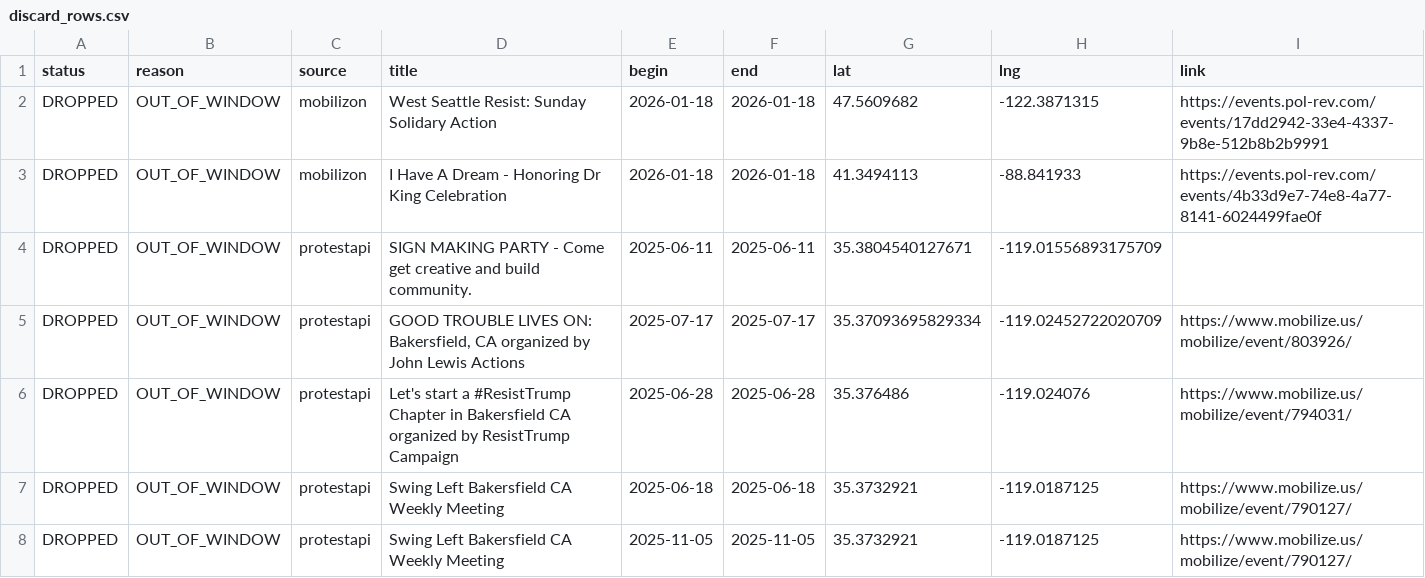
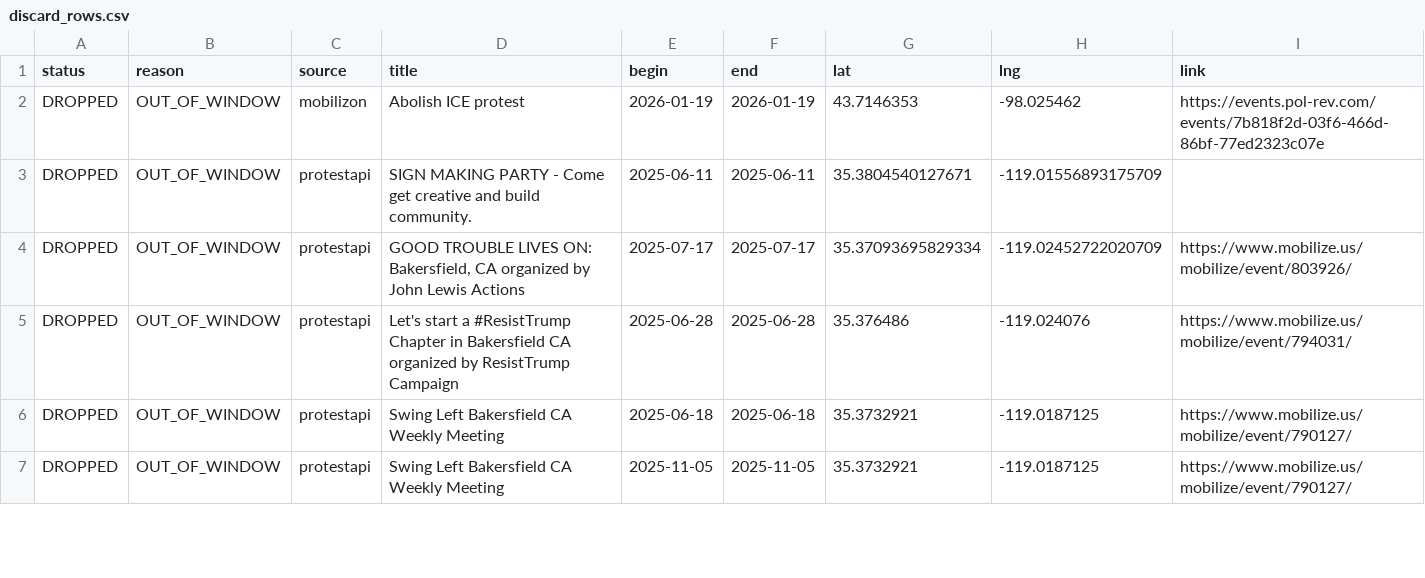
Before and after one commit to ConcernedCitizen2025/Project2025-Assistant, a CSV file: assets/data/discard_rows.csv, drawn as a sheet; only a part is shown.

```diff
--- a/assets/data/discard_rows.csv
+++ b/assets/data/discard_rows.csv
@@ -1,4 +1,3 @@
 status,reason,source,title,begin,end,lat,lng,link
-"DROPPED","OUT_OF_WINDOW","mobilizon","West Seattle Resist: Sunday Solidary Action","2026-01-18","2026-01-18","47.5609682","-122.3871315","https://events.pol-rev.com/events/17dd2942-33e4-4337-9b8e-512b8b2b9991"
-"DROPPED","OUT_OF_WINDOW","mobilizon","I Have A Dream - Honoring Dr King Celebration","2026-01-18","2026-01-18","41.3494113","-88.841933","https://events.pol-rev.com/events/4b33d9e7-74e8-4a77-8141-6024499fae0f"
+"DROPPED","OUT_OF_WINDOW","mobilizon","Abolish ICE protest","2026-01-19","2026-01-19","43.7146353","-98.025462","https://events.pol-rev.com/events/7b818f2d-03f6-466d-86bf-77ed2323c07e"
 "DROPPED","OUT_OF_WINDOW","protestapi","SIGN MAKING PARTY - Come get creative and build community.","2025-06-11","2025-06-11","35.3804540127671","-119.01556893175709",""
```
Also changed, not shown: 13 other files.
